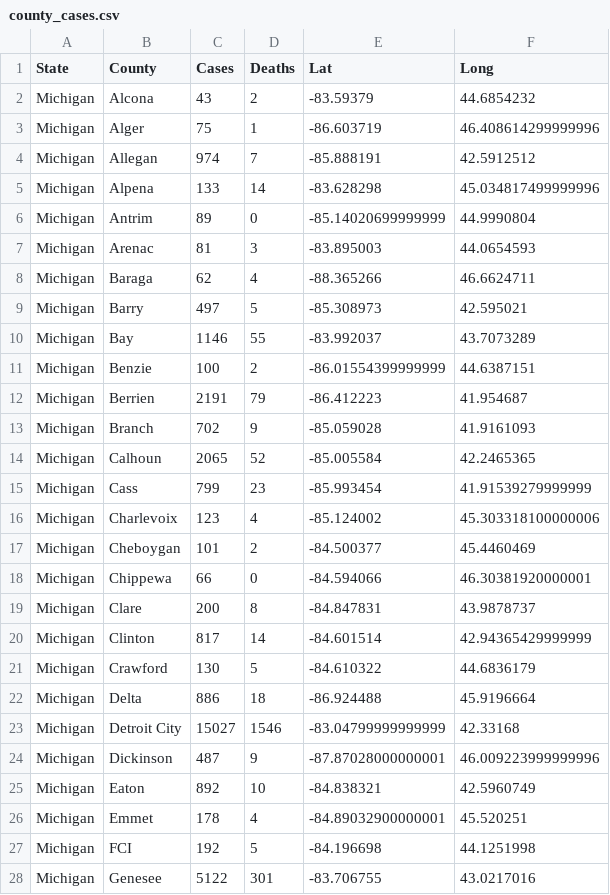
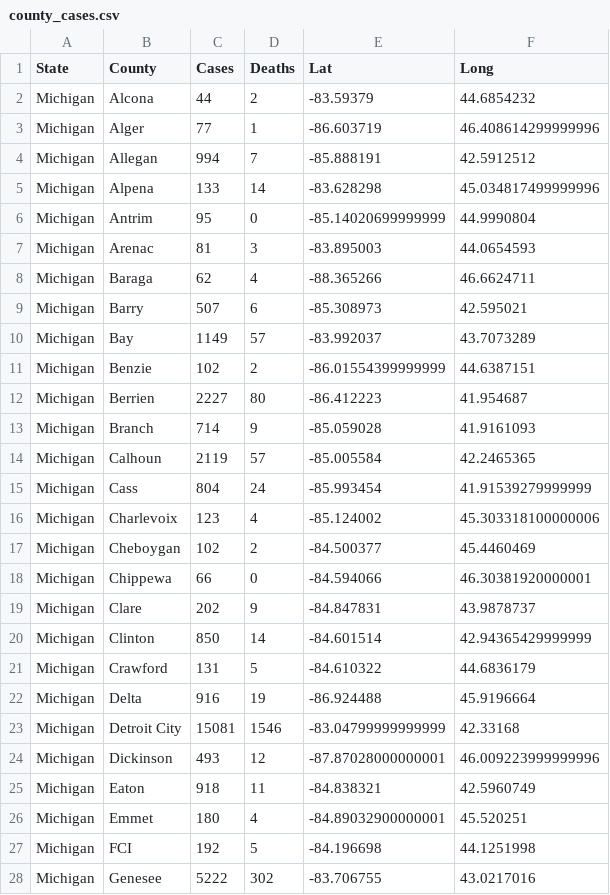
Before and after one commit to jsanciangco/MI_Covid-19, a CSV file: county_cases.csv, drawn as a sheet; only a part is shown; the diff covers the shown part only.

```diff
--- a/county_cases.csv
+++ b/county_cases.csv
@@ -1,28 +1,28 @@
 State,County,Cases,Deaths,Lat,Long
-Michigan,Alcona,43,2,-83.59379,44.6854232
-Michigan,Alger,75,1,-86.603719,46.408614299999996
-Michigan,Allegan,974,7,-85.888191,42.5912512
+Michigan,Alcona,44,2,-83.59379,44.6854232
+Michigan,Alger,77,1,-86.603719,46.408614299999996
+Michigan,Allegan,994,7,-85.888191,42.5912512
 Michigan,Alpena,133,14,-83.628298,45.034817499999996
-Michigan,Antrim,89,0,-85.14020699999999,44.9990804
+Michigan,Antrim,95,0,-85.14020699999999,44.9990804
 Michigan,Arenac,81,3,-83.895003,44.0654593
 Michigan,Baraga,62,4,-88.365266,46.6624711
-Michigan,Barry,497,5,-85.308973,42.595021
-Michigan,Bay,1146,55,-83.992037,43.7073289
-Michigan,Benzie,100,2,-86.01554399999999,44.6387151
-Michigan,Berrien,2191,79,-86.412223,41.954687
-Michigan,Branch,702,9,-85.059028,41.9161093
-Michigan,Calhoun,2065,52,-85.005584,42.2465365
-Michigan,Cass,799,23,-85.993454,41.91539279999999
+Michigan,Barry,507,6,-85.308973,42.595021
+Michigan,Bay,1149,57,-83.992037,43.7073289
+Michigan,Benzie,102,2,-86.01554399999999,44.6387151
+Michigan,Berrien,2227,80,-86.412223,41.954687
+Michigan,Branch,714,9,-85.059028,41.9161093
+Michigan,Calhoun,2119,57,-85.005584,42.2465365
+Michigan,Cass,804,24,-85.993454,41.91539279999999
 Michigan,Charlevoix,123,4,-85.124002,45.303318100000006
-Michigan,Cheboygan,101,2,-84.500377,45.4460469
+Michigan,Cheboygan,102,2,-84.500377,45.4460469
 Michigan,Chippewa,66,0,-84.594066,46.30381920000001
-Michigan,Clare,200,8,-84.847831,43.9878737
-Michigan,Clinton,817,14,-84.601514,42.94365429999999
-Michigan,Crawford,130,5,-84.610322,44.6836179
-Michigan,Delta,886,18,-86.924488,45.9196664
-Michigan,Detroit City,15027,1546,-83.04799999999999,42.33168
-Michigan,Dickinson,487,9,-87.87028000000001,46.009223999999996
-Michigan,Eaton,892,10,-84.838321,42.5960749
-Michigan,Emmet,178,4,-84.89032900000001,45.520251
+Michigan,Clare,202,9,-84.847831,43.9878737
+Michigan,Clinton,850,14,-84.601514,42.94365429999999
+Michigan,Crawford,131,5,-84.610322,44.6836179
+Michigan,Delta,916,19,-86.924488,45.9196664
+Michigan,Detroit City,15081,1546,-83.04799999999999,42.33168
+Michigan,Dickinson,493,12,-87.87028000000001,46.009223999999996
+Michigan,Eaton,918,11,-84.838321,42.5960749
+Michigan,Emmet,180,4,-84.89032900000001,45.520251
 Michigan,FCI,192,5,-84.196698,44.1251998
-Michigan,Genesee,5122,301,-83.706755,43.0217016
+Michigan,Genesee,5222,302,-83.706755,43.0217016
```
Also changed, not shown: 63 edited cells elsewhere in this file, age_cases.csv, daily_cases.csv, 5 other files.
